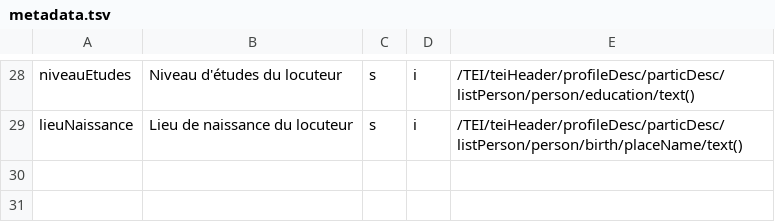
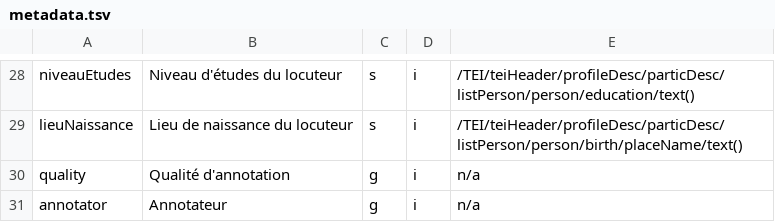
Before and after one commit to clement-plancq/orfeo-metadata, a TSV file: data/metadata.tsv, drawn as a sheet; only a part is shown, gaps mark what is left out; the diff names each change by its address in the sheet, - before the commit and + after, or states it on an @@ line.

Commit message:
Added support for overriding/adding metadata values via a simple text file.

```diff
--- a/data/metadata.tsv
+++ b/data/metadata.tsv
+row 30: quality | Qualité d'annotation | g | i | n/a
+row 31: annotator | Annotateur | g | i | n/a
```
Also changed, not shown: 2 other files.
